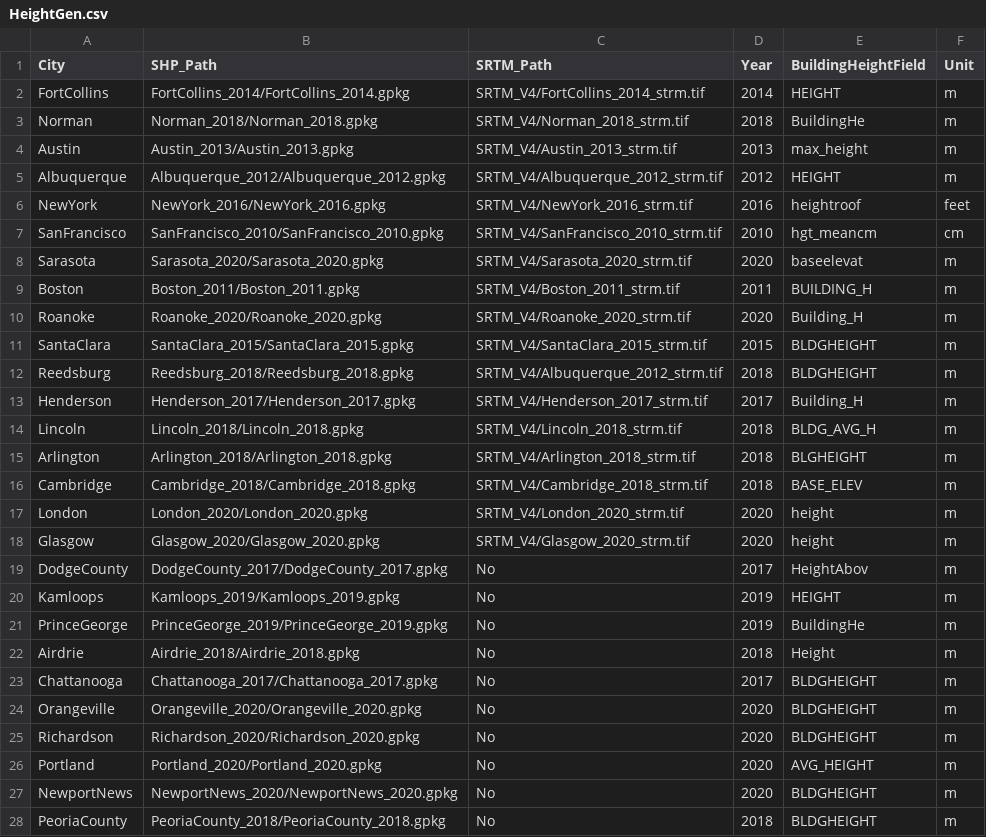
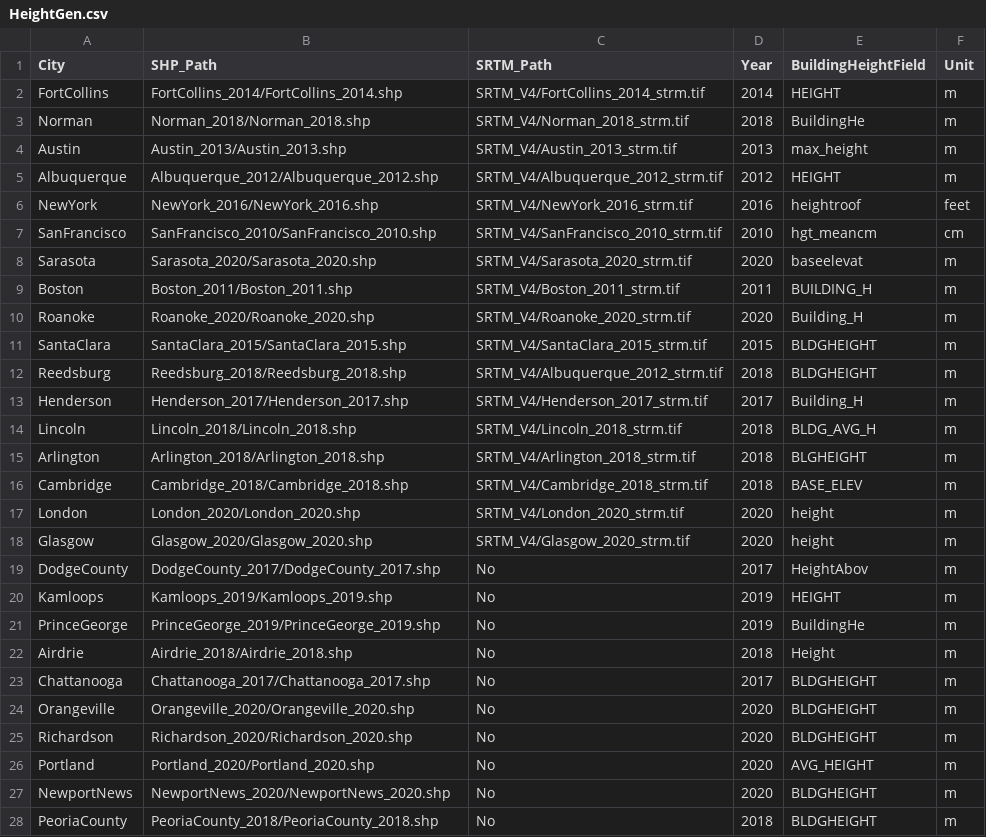
Before and after one commit to LllC-mmd/SHAFTS, a CSV file: src/shaft/utils/HeightGen.csv, drawn as a sheet; only a part is shown; the diff covers the shown part only.

```diff
--- a/src/shaft/utils/HeightGen.csv
+++ b/src/shaft/utils/HeightGen.csv
@@ -1,28 +1,28 @@
 City,SHP_Path,SRTM_Path,Year,BuildingHeightField,Unit
-FortCollins,FortCollins_2014/FortCollins_2014.gpkg,SRTM_V4/FortCollins_2014_strm.tif,2014,HEIGHT,m
-Norman,Norman_2018/Norman_2018.gpkg,SRTM_V4/Norman_2018_strm.tif,2018,BuildingHe,m
-Austin,Austin_2013/Austin_2013.gpkg,SRTM_V4/Austin_2013_strm.tif,2013,max_height,m
-Albuquerque,Albuquerque_2012/Albuquerque_2012.gpkg,SRTM_V4/Albuquerque_2012_strm.tif,2012,HEIGHT,m
-NewYork,NewYork_2016/NewYork_2016.gpkg,SRTM_V4/NewYork_2016_strm.tif,2016,heightroof,feet
-SanFrancisco,SanFrancisco_2010/SanFrancisco_2010.gpkg,SRTM_V4/SanFrancisco_2010_strm.tif,2010,hgt_meancm,cm
-Sarasota,Sarasota_2020/Sarasota_2020.gpkg,SRTM_V4/Sarasota_2020_strm.tif,2020,baseelevat,m
-Boston,Boston_2011/Boston_2011.gpkg,SRTM_V4/Boston_2011_strm.tif,2011,BUILDING_H,m
-Roanoke,Roanoke_2020/Roanoke_2020.gpkg,SRTM_V4/Roanoke_2020_strm.tif,2020,Building_H,m
-SantaClara,SantaClara_2015/SantaClara_2015.gpkg,SRTM_V4/SantaClara_2015_strm.tif,2015,BLDGHEIGHT,m
-Reedsburg,Reedsburg_2018/Reedsburg_2018.gpkg,SRTM_V4/Albuquerque_2012_strm.tif,2018,BLDGHEIGHT,m
-Henderson,Henderson_2017/Henderson_2017.gpkg,SRTM_V4/Henderson_2017_strm.tif,2017,Building_H,m
-Lincoln,Lincoln_2018/Lincoln_2018.gpkg,SRTM_V4/Lincoln_2018_strm.tif,2018,BLDG_AVG_H,m
-Arlington,Arlington_2018/Arlington_2018.gpkg,SRTM_V4/Arlington_2018_strm.tif,2018,BLGHEIGHT,m
-Cambridge,Cambridge_2018/Cambridge_2018.gpkg,SRTM_V4/Cambridge_2018_strm.tif,2018,BASE_ELEV,m
-London,London_2020/London_2020.gpkg,SRTM_V4/London_2020_strm.tif,2020,height,m
-Glasgow,Glasgow_2020/Glasgow_2020.gpkg,SRTM_V4/Glasgow_2020_strm.tif,2020,height,m
-DodgeCounty,DodgeCounty_2017/DodgeCounty_2017.gpkg,No,2017,HeightAbov,m
-Kamloops,Kamloops_2019/Kamloops_2019.gpkg,No,2019,HEIGHT,m
-PrinceGeorge,PrinceGeorge_2019/PrinceGeorge_2019.gpkg,No,2019,BuildingHe,m
-Airdrie,Airdrie_2018/Airdrie_2018.gpkg,No,2018,Height,m
-Chattanooga,Chattanooga_2017/Chattanooga_2017.gpkg,No,2017,BLDGHEIGHT,m
-Orangeville,Orangeville_2020/Orangeville_2020.gpkg,No,2020,BLDGHEIGHT,m
-Richardson,Richardson_2020/Richardson_2020.gpkg,No,2020,BLDGHEIGHT,m
-Portland,Portland_2020/Portland_2020.gpkg,No,2020,AVG_HEIGHT,m
-NewportNews,NewportNews_2020/NewportNews_2020.gpkg,No,2020,BLDGHEIGHT,m
-PeoriaCounty,PeoriaCounty_2018/PeoriaCounty_2018.gpkg,No,2018,BLDGHEIGHT,m
+FortCollins,FortCollins_2014/FortCollins_2014.shp,SRTM_V4/FortCollins_2014_strm.tif,2014,HEIGHT,m
+Norman,Norman_2018/Norman_2018.shp,SRTM_V4/Norman_2018_strm.tif,2018,BuildingHe,m
+Austin,Austin_2013/Austin_2013.shp,SRTM_V4/Austin_2013_strm.tif,2013,max_height,m
+Albuquerque,Albuquerque_2012/Albuquerque_2012.shp,SRTM_V4/Albuquerque_2012_strm.tif,2012,HEIGHT,m
+NewYork,NewYork_2016/NewYork_2016.shp,SRTM_V4/NewYork_2016_strm.tif,2016,heightroof,feet
+SanFrancisco,SanFrancisco_2010/SanFrancisco_2010.shp,SRTM_V4/SanFrancisco_2010_strm.tif,2010,hgt_meancm,cm
+Sarasota,Sarasota_2020/Sarasota_2020.shp,SRTM_V4/Sarasota_2020_strm.tif,2020,baseelevat,m
+Boston,Boston_2011/Boston_2011.shp,SRTM_V4/Boston_2011_strm.tif,2011,BUILDING_H,m
+Roanoke,Roanoke_2020/Roanoke_2020.shp,SRTM_V4/Roanoke_2020_strm.tif,2020,Building_H,m
+SantaClara,SantaClara_2015/SantaClara_2015.shp,SRTM_V4/SantaClara_2015_strm.tif,2015,BLDGHEIGHT,m
+Reedsburg,Reedsburg_2018/Reedsburg_2018.shp,SRTM_V4/Albuquerque_2012_strm.tif,2018,BLDGHEIGHT,m
+Henderson,Henderson_2017/Henderson_2017.shp,SRTM_V4/Henderson_2017_strm.tif,2017,Building_H,m
+Lincoln,Lincoln_2018/Lincoln_2018.shp,SRTM_V4/Lincoln_2018_strm.tif,2018,BLDG_AVG_H,m
+Arlington,Arlington_2018/Arlington_2018.shp,SRTM_V4/Arlington_2018_strm.tif,2018,BLGHEIGHT,m
+Cambridge,Cambridge_2018/Cambridge_2018.shp,SRTM_V4/Cambridge_2018_strm.tif,2018,BASE_ELEV,m
+London,London_2020/London_2020.shp,SRTM_V4/London_2020_strm.tif,2020,height,m
+Glasgow,Glasgow_2020/Glasgow_2020.shp,SRTM_V4/Glasgow_2020_strm.tif,2020,height,m
+DodgeCounty,DodgeCounty_2017/DodgeCounty_2017.shp,No,2017,HeightAbov,m
+Kamloops,Kamloops_2019/Kamloops_2019.shp,No,2019,HEIGHT,m
+PrinceGeorge,PrinceGeorge_2019/PrinceGeorge_2019.shp,No,2019,BuildingHe,m
+Airdrie,Airdrie_2018/Airdrie_2018.shp,No,2018,Height,m
+Chattanooga,Chattanooga_2017/Chattanooga_2017.shp,No,2017,BLDGHEIGHT,m
+Orangeville,Orangeville_2020/Orangeville_2020.shp,No,2020,BLDGHEIGHT,m
+Richardson,Richardson_2020/Richardson_2020.shp,No,2020,BLDGHEIGHT,m
+Portland,Portland_2020/Portland_2020.shp,No,2020,AVG_HEIGHT,m
+NewportNews,NewportNews_2020/NewportNews_2020.shp,No,2020,BLDGHEIGHT,m
+PeoriaCounty,PeoriaCounty_2018/PeoriaCounty_2018.shp,No,2018,BLDGHEIGHT,m
```
Also changed, not shown: 16 edited cells elsewhere in this file, src/shaft/PatchDatasetGen_large.csv, src/shaft/utils/GEE_Download_2021.csv, 35 other files.
